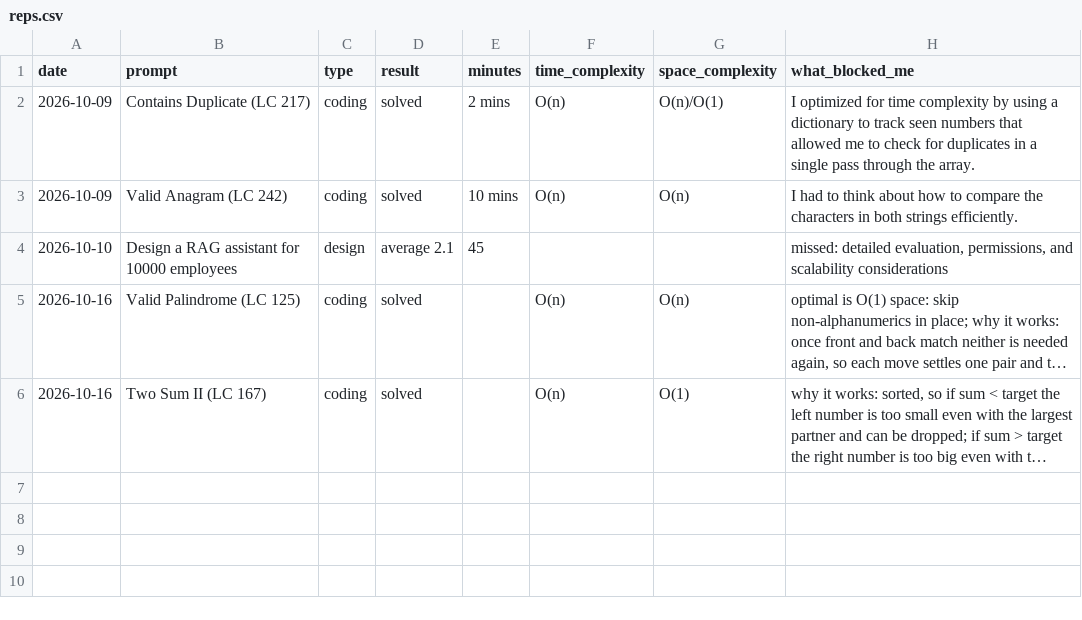
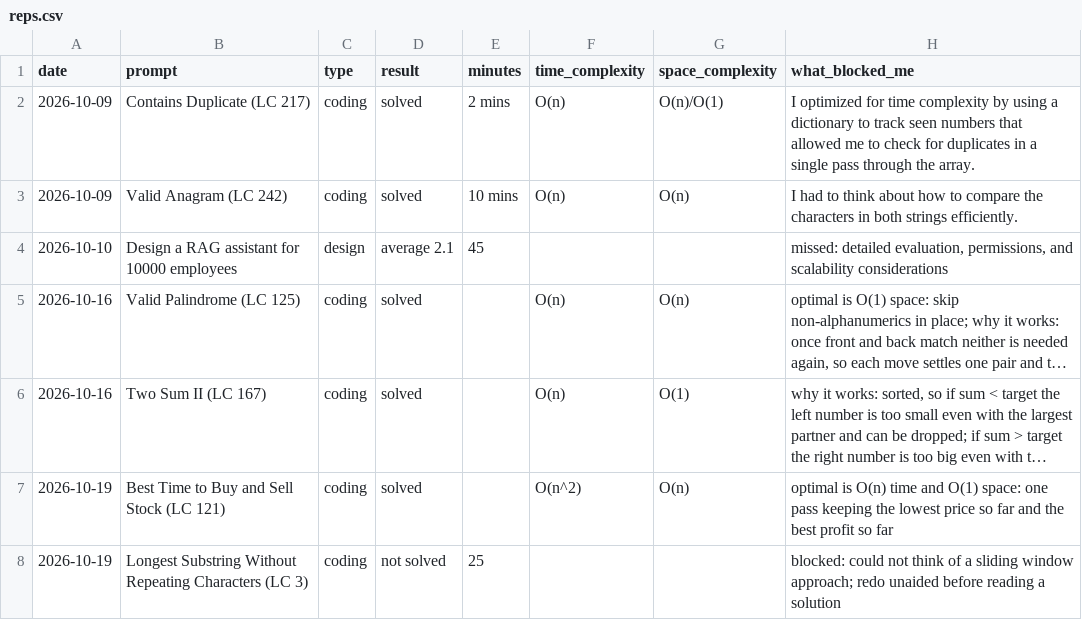
Before and after one commit to aj280192/fde-year, a CSV file: notes/reps.csv, drawn as a sheet; long unchanged cells end in …; the diff names each change by its address in the sheet, - before the commit and + after, or states it on an @@ line.

Commit message:
Log week 3 sliding-window reps

```diff
--- a/notes/reps.csv
+++ b/notes/reps.csv
+row 7: 2026-10-19 | Best Time to Buy and Sell Stock (LC 121) | coding | solved |  | O(n^2) | O(n) | optimal is O(n) time and O(1) space: one pass keeping the lowest price so far and the best profit so far
+row 8: 2026-10-19 | Longest Substring Without Repeating Characters (LC 3) | coding | not solved | 25 |  |  | blocked: could not think of a sliding window approach; redo unaided before reading a solution
```
